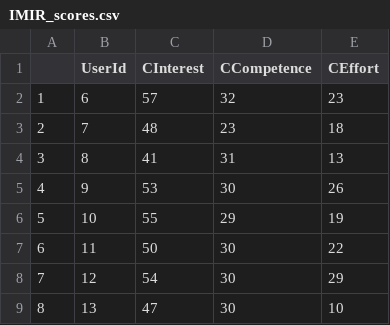
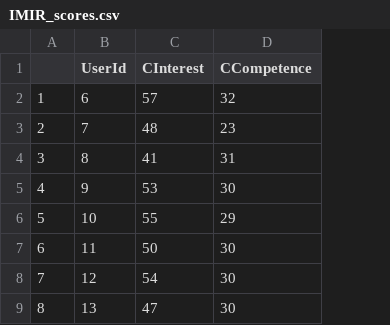
Before and after one commit to PauliinaV/Short_Story_Reading_Behaviour_Public, a CSV file: Data/IMIR_scores.csv, drawn as a sheet; only a part is shown; the diff names each change by its address in the sheet, - before the commit and + after, or states it on an @@ line.

Commit message:
Fixes to IMI and IMIR scoring

```diff
--- a/Data/IMIR_scores.csv
+++ b/Data/IMIR_scores.csv
-column E (CEffort), rows 2-9: 23 | 18 | 13 | 26 | 19 | 22 | 29 | 10
```
Also changed, not shown: 2 other files.
